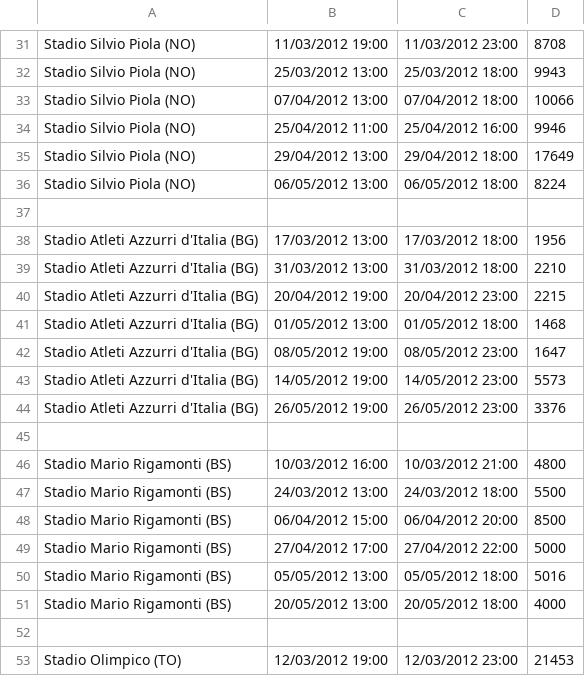
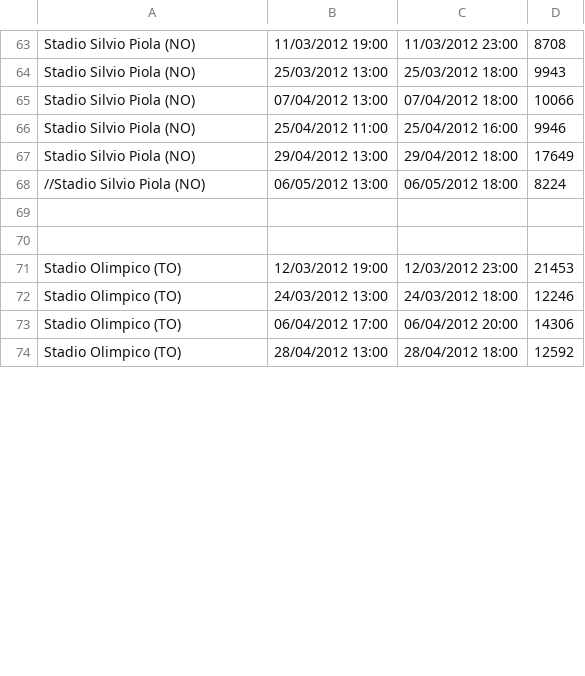
Before and after one commit to mmamei/telecom-mamei, a CSV file: Telecom2/config/cityevents.csv, drawn as a sheet; only a part is shown, gaps mark what is left out; the shorter side is filled out with more unchanged rows; the diff covers the shown part only.

```diff
--- a/Telecom2/config/cityevents.csv
+++ b/Telecom2/config/cityevents.csv
@@ -35,18 +67,4 @@ Stadio Silvio Piola (NO),25/04/2012 11:00,25/04/2012 16:00,9946
 Stadio Silvio Piola (NO),29/04/2012 13:00,29/04/2012 18:00,17649
-Stadio Silvio Piola (NO),06/05/2012 13:00,06/05/2012 18:00,8224
+//Stadio Silvio Piola (NO),06/05/2012 13:00,06/05/2012 18:00,8224
 
-Stadio Atleti Azzurri d'Italia (BG),17/03/2012 13:00,17/03/2012 18:00,1956
-Stadio Atleti Azzurri d'Italia (BG),31/03/2012 13:00,31/03/2012 18:00,2210
-Stadio Atleti Azzurri d'Italia (BG),20/04/2012 19:00,20/04/2012 23:00,2215
-Stadio Atleti Azzurri d'Italia (BG),01/05/2012 13:00,01/05/2012 18:00,1468
-Stadio Atleti Azzurri d'Italia (BG),08/05/2012 19:00,08/05/2012 23:00,1647
-Stadio Atleti Azzurri d'Italia (BG),14/05/2012 19:00,14/05/2012 23:00,5573
-Stadio Atleti Azzurri d'Italia (BG),26/05/2012 19:00,26/05/2012 23:00,3376
-	
-Stadio Mario Rigamonti (BS),10/03/2012 16:00,10/03/2012 21:00,4800	
-Stadio Mario Rigamonti (BS),24/03/2012 13:00,24/03/2012 18:00,5500
-Stadio Mario Rigamonti (BS),06/04/2012 15:00,06/04/2012 20:00,8500				
-Stadio Mario Rigamonti (BS),27/04/2012 17:00,27/04/2012 22:00,5000	
-Stadio Mario Rigamonti (BS),05/05/2012 13:00,05/05/2012 18:00,5016	
-Stadio Mario Rigamonti (BS),20/05/2012 13:00,20/05/2012 18:00,4000
 
```
Also changed, not shown: 29 added rows, 11 removed rows, 6 moved rows and 12 edited cells elsewhere in this file, Telecom2/config/placemarks.csv, 11 other files.
